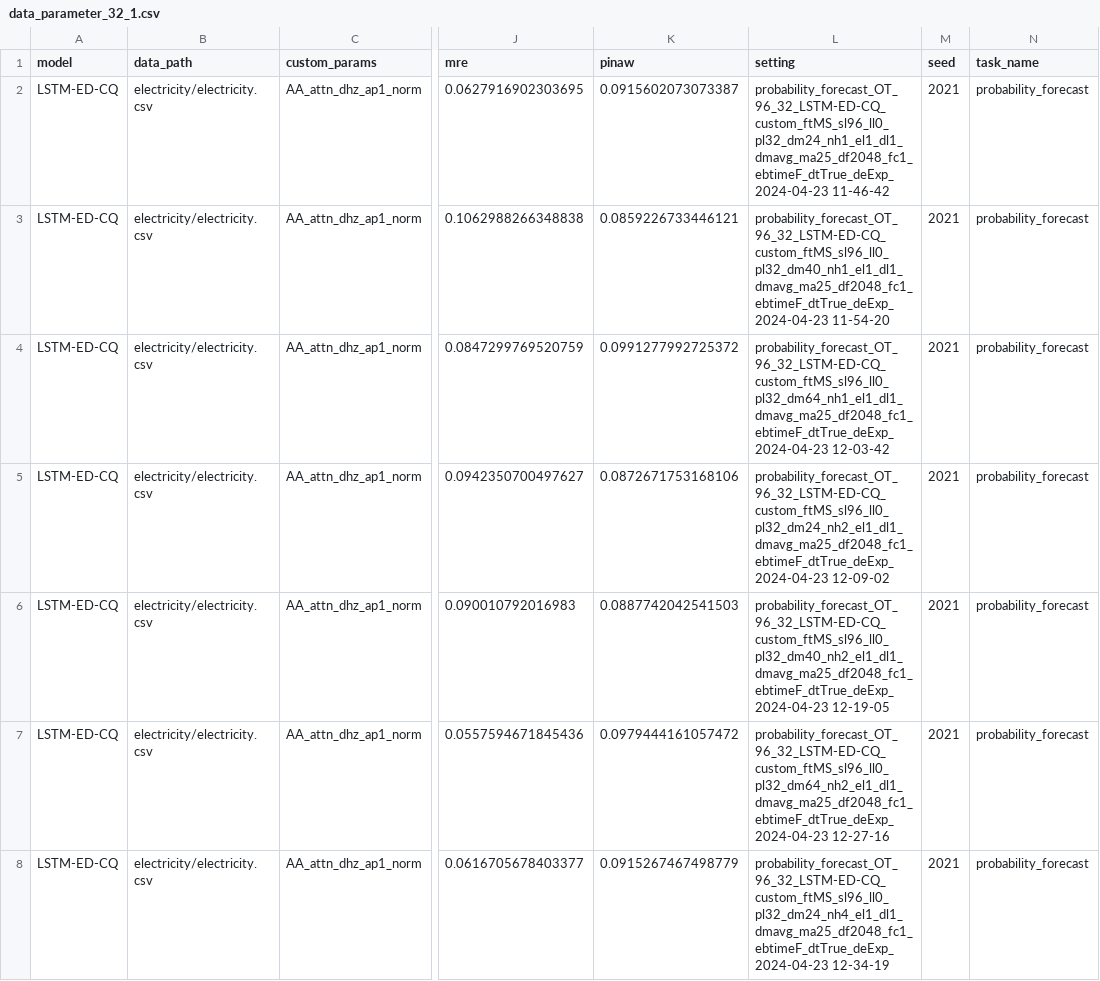
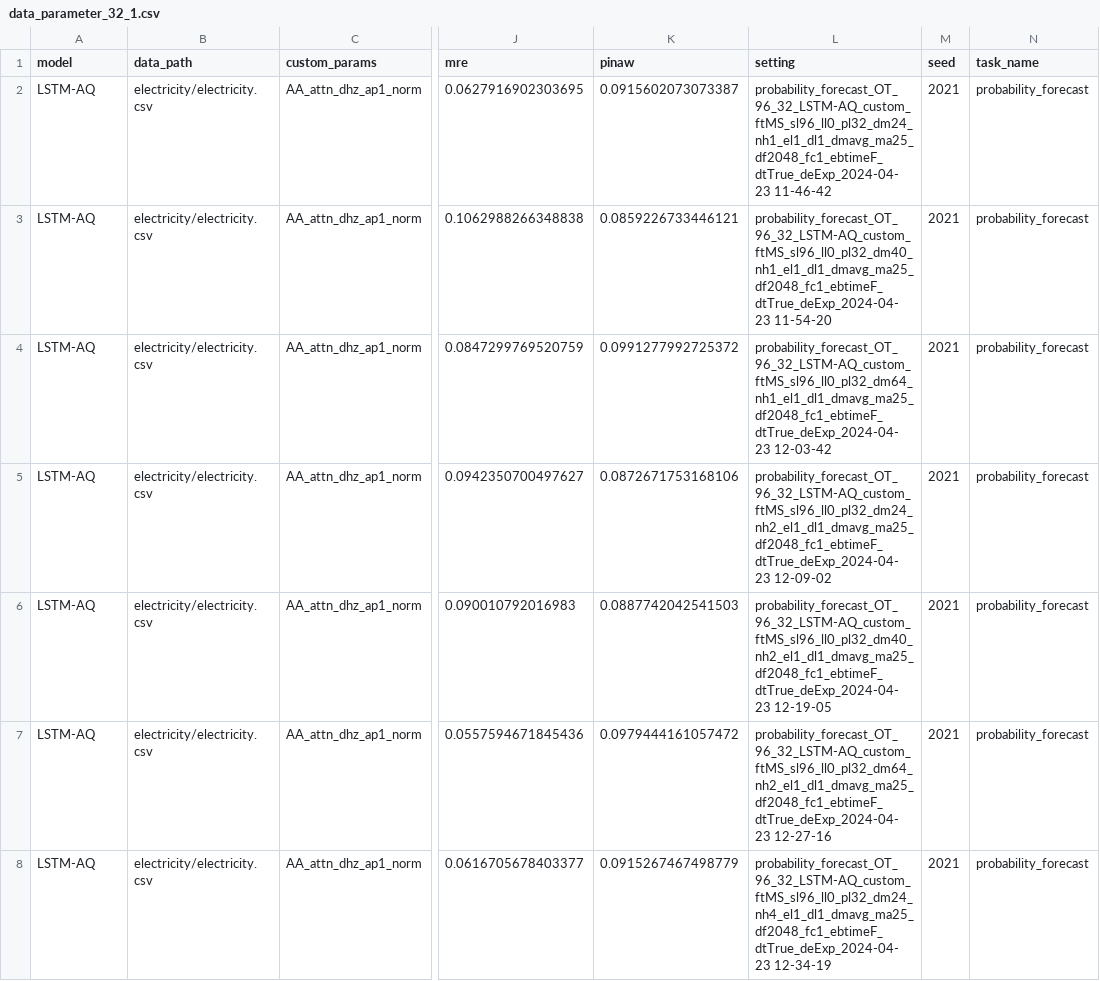
Before and after one commit to Jack251970/Time-Series-Library, a CSV file: data/probability_forecast/data_parameter_32_1.csv, drawn as a sheet; only a part is shown, gaps mark what is left out; the diff covers the shown part only; the diff names each change by its address in the sheet, - before the commit and + after, or states it on an @@ line.

```diff
--- a/data/probability_forecast/data_parameter_32_1.csv
+++ b/data/probability_forecast/data_parameter_32_1.csv
-A2:A8 (model): LSTM-ED-CQ
+A2:A8 (model): LSTM-AQ
-L2 (setting): probability_forecast_OT_96_32_LSTM-ED-CQ_custom_ftMS_sl96_ll0_pl32_dm24_nh1_el1_dl1_dmavg_ma25_df2048_fc1_ebtimeF_dtTrue_deExp_2024-04-23 11-46-42
+L2 (setting): probability_forecast_OT_96_32_LSTM-AQ_custom_ftMS_sl96_ll0_pl32_dm24_nh1_el1_dl1_dmavg_ma25_df2048_fc1_ebtimeF_dtTrue_deExp_2024-04-23 11-46-42
-L3 (setting): probability_forecast_OT_96_32_LSTM-ED-CQ_custom_ftMS_sl96_ll0_pl32_dm40_nh1_el1_dl1_dmavg_ma25_df2048_fc1_ebtimeF_dtTrue_deExp_2024-04-23 11-54-20
+L3 (setting): probability_forecast_OT_96_32_LSTM-AQ_custom_ftMS_sl96_ll0_pl32_dm40_nh1_el1_dl1_dmavg_ma25_df2048_fc1_ebtimeF_dtTrue_deExp_2024-04-23 11-54-20
-L4 (setting): probability_forecast_OT_96_32_LSTM-ED-CQ_custom_ftMS_sl96_ll0_pl32_dm64_nh1_el1_dl1_dmavg_ma25_df2048_fc1_ebtimeF_dtTrue_deExp_2024-04-23 12-03-42
+L4 (setting): probability_forecast_OT_96_32_LSTM-AQ_custom_ftMS_sl96_ll0_pl32_dm64_nh1_el1_dl1_dmavg_ma25_df2048_fc1_ebtimeF_dtTrue_deExp_2024-04-23 12-03-42
-L5 (setting): probability_forecast_OT_96_32_LSTM-ED-CQ_custom_ftMS_sl96_ll0_pl32_dm24_nh2_el1_dl1_dmavg_ma25_df2048_fc1_ebtimeF_dtTrue_deExp_2024-04-23 12-09-02
+L5 (setting): probability_forecast_OT_96_32_LSTM-AQ_custom_ftMS_sl96_ll0_pl32_dm24_nh2_el1_dl1_dmavg_ma25_df2048_fc1_ebtimeF_dtTrue_deExp_2024-04-23 12-09-02
-L6 (setting): probability_forecast_OT_96_32_LSTM-ED-CQ_custom_ftMS_sl96_ll0_pl32_dm40_nh2_el1_dl1_dmavg_ma25_df2048_fc1_ebtimeF_dtTrue_deExp_2024-04-23 12-19-05
+L6 (setting): probability_forecast_OT_96_32_LSTM-AQ_custom_ftMS_sl96_ll0_pl32_dm40_nh2_el1_dl1_dmavg_ma25_df2048_fc1_ebtimeF_dtTrue_deExp_2024-04-23 12-19-05
-L7 (setting): probability_forecast_OT_96_32_LSTM-ED-CQ_custom_ftMS_sl96_ll0_pl32_dm64_nh2_el1_dl1_dmavg_ma25_df2048_fc1_ebtimeF_dtTrue_deExp_2024-04-23 12-27-16
+L7 (setting): probability_forecast_OT_96_32_LSTM-AQ_custom_ftMS_sl96_ll0_pl32_dm64_nh2_el1_dl1_dmavg_ma25_df2048_fc1_ebtimeF_dtTrue_deExp_2024-04-23 12-27-16
-L8 (setting): probability_forecast_OT_96_32_LSTM-ED-CQ_custom_ftMS_sl96_ll0_pl32_dm24_nh4_el1_dl1_dmavg_ma25_df2048_fc1_ebtimeF_dtTrue_deExp_2024-04-23 12-34-19
+L8 (setting): probability_forecast_OT_96_32_LSTM-AQ_custom_ftMS_sl96_ll0_pl32_dm24_nh4_el1_dl1_dmavg_ma25_df2048_fc1_ebtimeF_dtTrue_deExp_2024-04-23 12-34-19
```
Also changed, not shown: 146 edited cells elsewhere in this file, data/probability_forecast/data_attn_electricity.csv, data/probability_forecast/data_parameter_16_2.csv, 33 other files.
